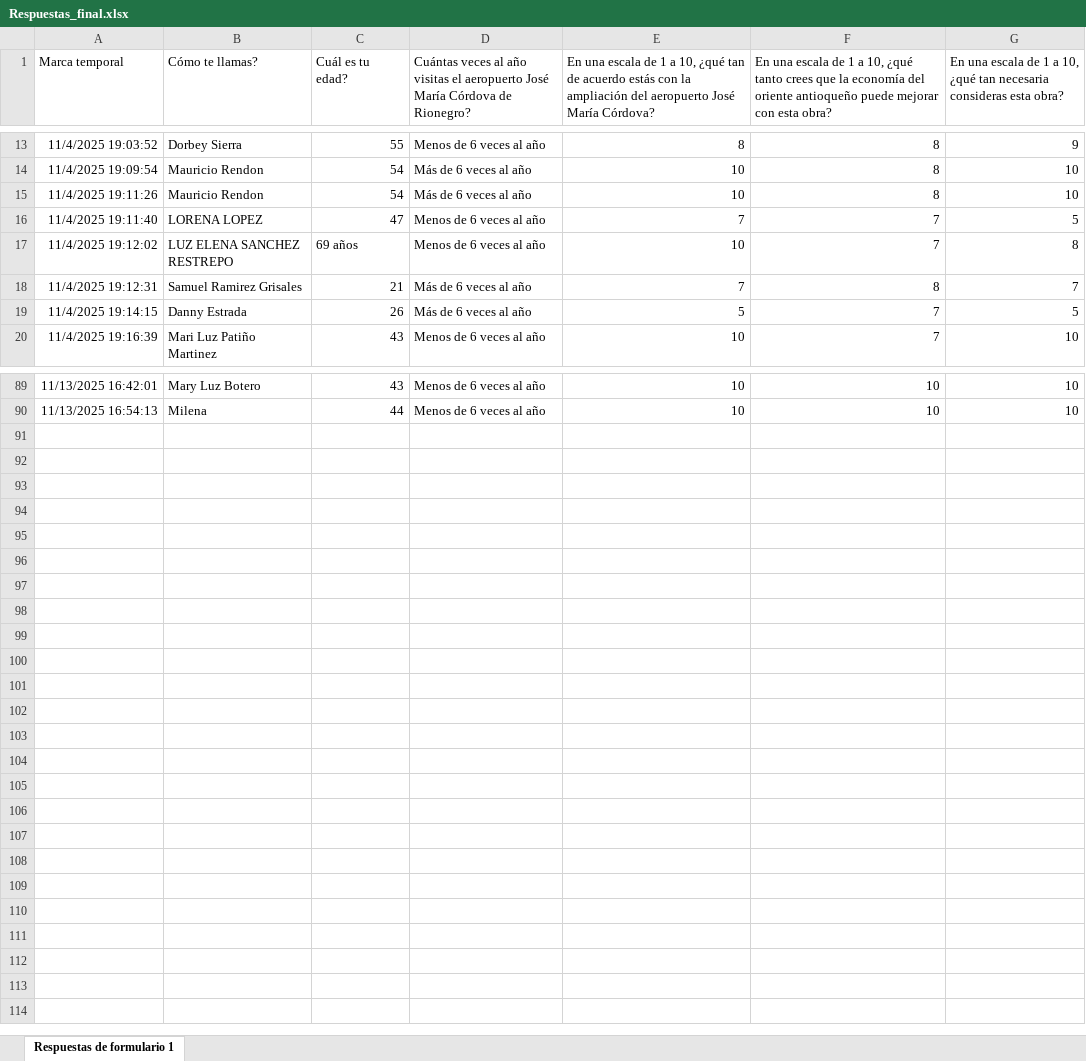
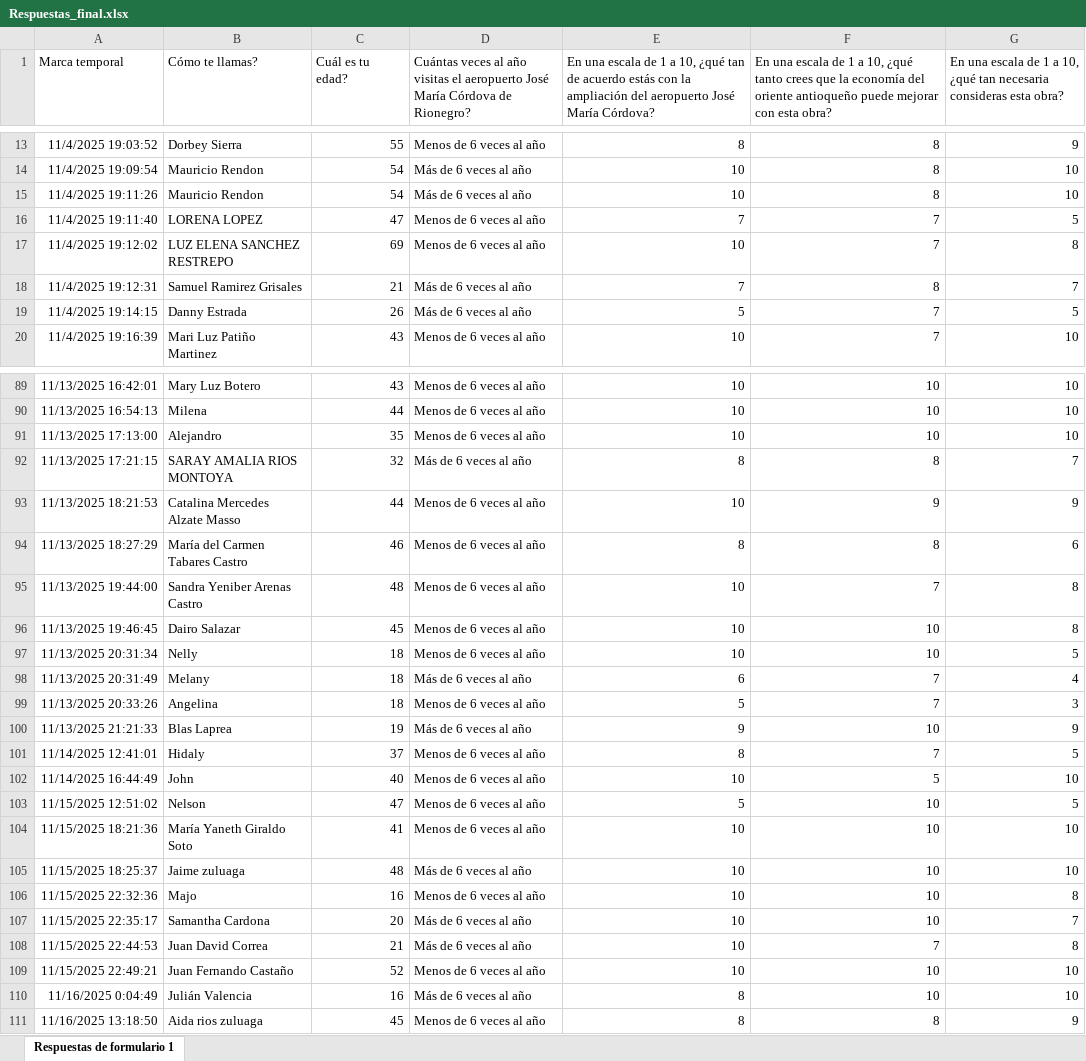
Before and after one commit to alejitoxxz/Estadistica-final, an Excel workbook: data/Respuestas_final.xlsx, sheet Respuestas de formulario 1, drawn as a sheet; only a part is shown, gaps mark what is left out; values as stored, in another font and other column widths than the file's, no borders; charts and pictures and table styles not drawn; the diff covers the shown part only; the diff names each change by its address in the sheet, - before the commit and + after, or states it on an @@ line.

```diff
--- a/data/Respuestas_final.xlsx (sheet Respuestas de formulario 1)
+++ b/data/Respuestas_final.xlsx (sheet Respuestas de formulario 1)
-C17 (Cuál es tu edad?): 69 años
+C17 (Cuál es tu edad?): 69
+row 91: 11/13/2025 17:13:00 | Alejandro | 35 | Menos de 6 veces al año | 10 | 10 | 10
+row 92: 11/13/2025 17:21:15 | SARAY AMALIA RIOS MONTOYA | 32 | Más de 6 veces al año | 8 | 8 | 7
+row 93: 11/13/2025 18:21:53 | Catalina Mercedes Alzate Masso | 44 | Menos de 6 veces al año | 10 | 9 | 9
+row 94: 11/13/2025 18:27:29 | María del Carmen Tabares Castro | 46 | Menos de 6 veces al año | 8 | 8 | 6
+row 95: 11/13/2025 19:44:00 | Sandra Yeniber Arenas Castro | 48 | Menos de 6 veces al año | 10 | 7 | 8
+row 96: 11/13/2025 19:46:45 | Dairo Salazar | 45 | Menos de 6 veces al año | 10 | 10 | 8
+row 97: 11/13/2025 20:31:34 | Nelly | 18 | Menos de 6 veces al año | 10 | 10 | 5
+row 98: 11/13/2025 20:31:49 | Melany | 18 | Más de 6 veces al año | 6 | 7 | 4
+row 99: 11/13/2025 20:33:26 | Angelina | 18 | Menos de 6 veces al año | 5 | 7 | 3
+row 100: 11/13/2025 21:21:33 | Blas Laprea | 19 | Más de 6 veces al año | 9 | 10 | 9
+row 101: 11/14/2025 12:41:01 | Hidaly | 37 | Menos de 6 veces al año | 8 | 7 | 5
+row 102: 11/14/2025 16:44:49 | John | 40 | Menos de 6 veces al año | 10 | 5 | 10
+row 103: 11/15/2025 12:51:02 | Nelson | 47 | Menos de 6 veces al año | 5 | 10 | 5
+row 104: 11/15/2025 18:21:36 | María Yaneth Giraldo Soto | 41 | Menos de 6 veces al año | 10 | 10 | 10
+row 105: 11/15/2025 18:25:37 | Jaime zuluaga | 48 | Más de 6 veces al año | 10 | 10 | 10
+row 106: 11/15/2025 22:32:36 | Majo | 16 | Menos de 6 veces al año | 10 | 10 | 8
+row 107: 11/15/2025 22:35:17 | Samantha Cardona | 20 | Más de 6 veces al año | 10 | 10 | 7
+row 108: 11/15/2025 22:44:53 | Juan David Correa | 21 | Más de 6 veces al año | 10 | 7 | 8
+row 109: 11/15/2025 22:49:21 | Juan Fernando Castaño | 52 | Menos de 6 veces al año | 10 | 10 | 10
+row 110: 11/16/2025 0:04:49 | Julián Valencia | 16 | Más de 6 veces al año | 8 | 10 | 10
+row 111: 11/16/2025 13:18:50 | Aida rios zuluaga | 45 | Menos de 6 veces al año | 8 | 8 | 9
```
Also changed, not shown: 1 edited cell elsewhere in this sheet, 4 other files.
